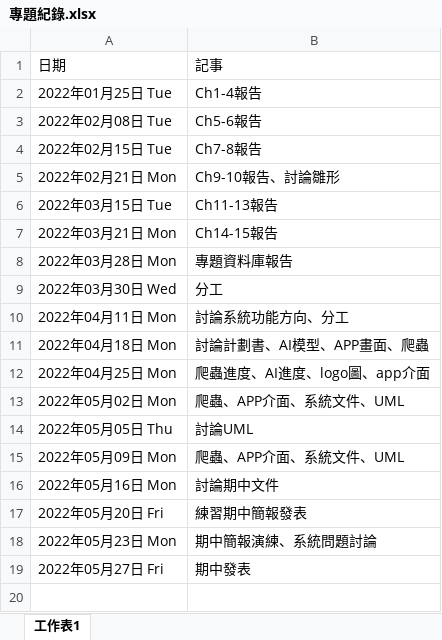
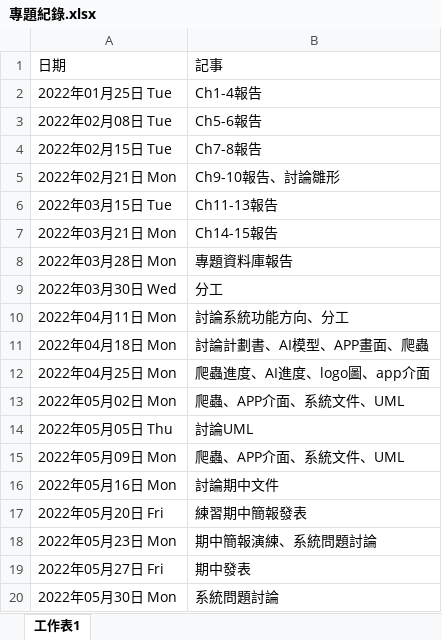
Before and after one commit to project-hungry-don-t-care-food/111402, an Excel workbook: 開會紀錄/專題紀錄.xlsx, sheet 工作表1, drawn as a sheet; values as stored, in another font and other column widths than the file's, no borders; the diff names each change by its address in the sheet, - before the commit and + after, or states it on an @@ line.

Commit message:
update 專題紀錄

```diff
--- a/開會紀錄/專題紀錄.xlsx (sheet 工作表1)
+++ b/開會紀錄/專題紀錄.xlsx (sheet 工作表1)
+row 20: 2022年05月30日 Mon | 系統問題討論
```
